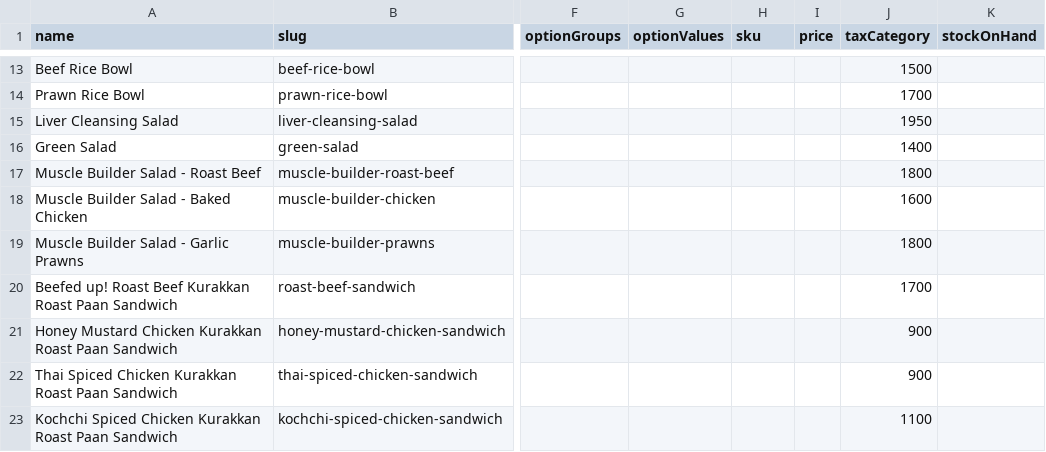
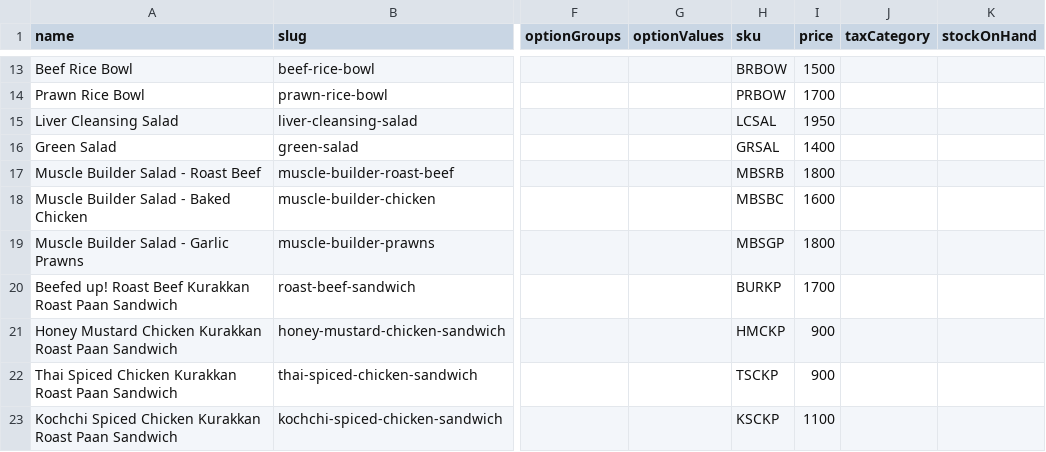
Before and after one commit to anuradhedilshan/cc-admin, a CSV file: src/uploader/products.csv, drawn as a sheet; only a part is shown, gaps mark what is left out; the diff covers the shown part only; the diff names each change by its address in the sheet, - before the commit and + after, or states it on an @@ line.

```diff
--- a/src/uploader/products.csv
+++ b/src/uploader/products.csv
-H13 (sku): (empty)
+H13 (sku): BRBOW
-I13 (price): (empty)
+I13 (price): 1500
-J13 (taxCategory): 1500
+J13 (taxCategory): (empty)
-H14 (sku): (empty)
+H14 (sku): PRBOW
-I14 (price): (empty)
+I14 (price): 1700
-J14 (taxCategory): 1700
+J14 (taxCategory): (empty)
-H15 (sku): (empty)
+H15 (sku): LCSAL
-I15 (price): (empty)
+I15 (price): 1950
-J15 (taxCategory): 1950
+J15 (taxCategory): (empty)
-H16 (sku): (empty)
+H16 (sku): GRSAL
-I16 (price): (empty)
+I16 (price): 1400
-J16 (taxCategory): 1400
+J16 (taxCategory): (empty)
-H17 (sku): (empty)
+H17 (sku): MBSRB
-I17 (price): (empty)
+I17 (price): 1800
-J17 (taxCategory): 1800
+J17 (taxCategory): (empty)
-H18 (sku): (empty)
+H18 (sku): MBSBC
-I18 (price): (empty)
+I18 (price): 1600
-J18 (taxCategory): 1600
+J18 (taxCategory): (empty)
-H19 (sku): (empty)
+H19 (sku): MBSGP
-I19 (price): (empty)
+I19 (price): 1800
-J19 (taxCategory): 1800
+J19 (taxCategory): (empty)
-H20 (sku): (empty)
+H20 (sku): BURKP
-I20 (price): (empty)
+I20 (price): 1700
-J20 (taxCategory): 1700
+J20 (taxCategory): (empty)
-H21 (sku): (empty)
+H21 (sku): HMCKP
-I21:I22 (price): (empty)
+I21:I22 (price): 900
-J21:J22 (taxCategory): 900
+J21:J22 (taxCategory): (empty)
-H22 (sku): (empty)
+H22 (sku): TSCKP
-H23 (sku): (empty)
+H23 (sku): KSCKP
-I23 (price): (empty)
+I23 (price): 1100
-J23 (taxCategory): 1100
+J23 (taxCategory): (empty)
```
Also changed, not shown: 111 edited cells elsewhere in this file, 20 other files.
